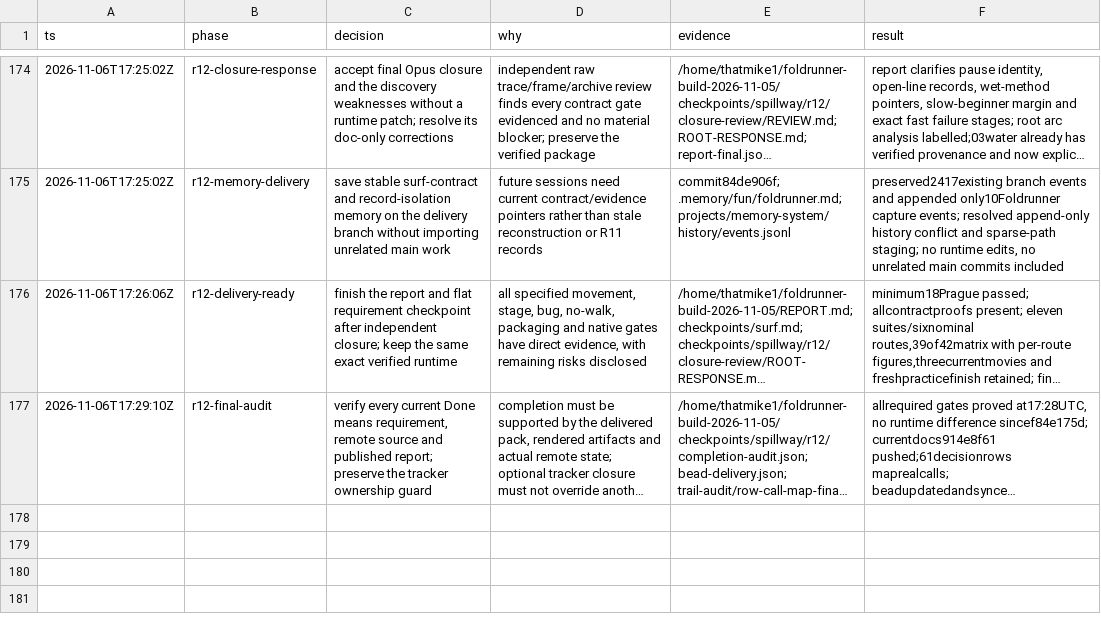
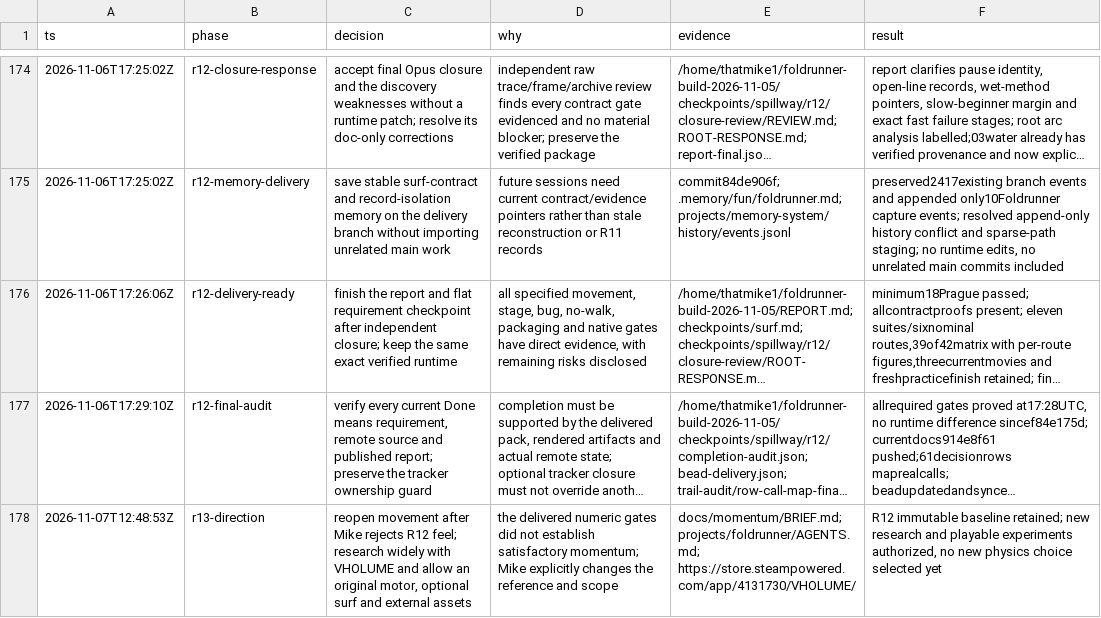
Before and after one commit to thatmike1/spillway, a TSV file: docs/reboot/decisions.tsv, drawn as a sheet; only a part is shown, gaps mark what is left out; long unchanged cells end in …; the diff names each change by its address in the sheet, - before the commit and + after, or states it on an @@ line.

Commit message:
chore: reopen spillway movement around broader references (ccChat-general-rowb)

```diff
--- a/docs/reboot/decisions.tsv
+++ b/docs/reboot/decisions.tsv
+row 178: 2026-11-07T12:48:53Z | r13-direction | reopen movement after Mike rejects R12 feel; research widely with VHOLUME and allow an original motor, optional surf and external assets | the delivered numeric gates did not establish satisfactory momentum; Mike explicitly changes the reference and scope | docs/momentum/BRIEF.md; projects/foldrunner/AGENTS.md; https://store.steampowered.com/app/4131730/VHOLUME/ | R12 immutable baseline retained; new research and playable experiments authorized, no new physics choice selected yet
```
Also changed, not shown: 2 other files.
